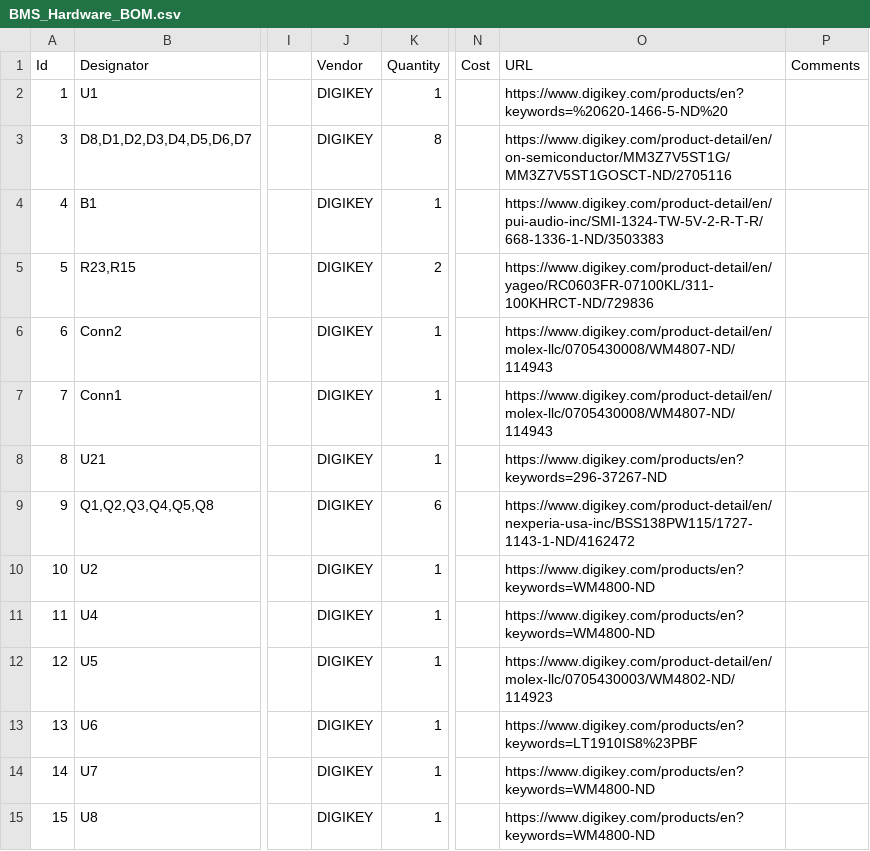
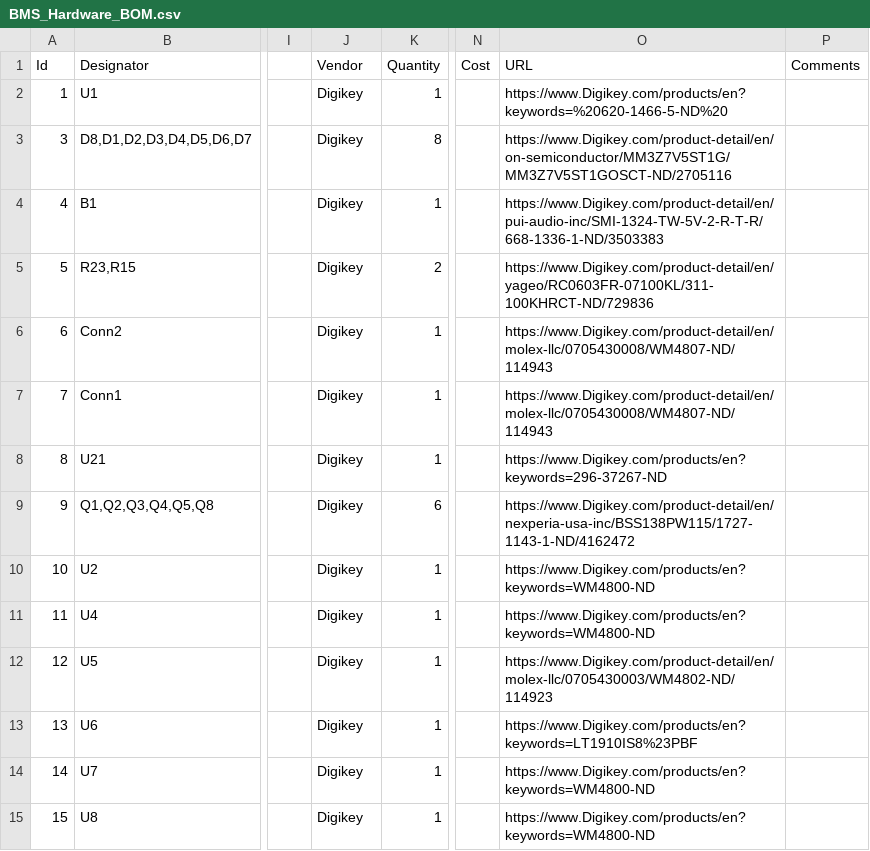
Before and after one commit to MissouriMRDT/BMS_Hardware, a CSV file: Documentation/BMS_Hardware_BOM.csv, drawn as a sheet; only a part is shown, gaps mark what is left out; the diff covers the shown part only; the diff names each change by its address in the sheet, - before the commit and + after, or states it on an @@ line.

Commit message:
rearranged BOM

```diff
--- a/Documentation/BMS_Hardware_BOM.csv
+++ b/Documentation/BMS_Hardware_BOM.csv
-J2:J15 (Vendor): DIGIKEY
+J2:J15 (Vendor): Digikey
-O2 (URL): https://www.digikey.com/products/en?keywords=%20620-1466-5-ND%20
+O2 (URL): https://www.Digikey.com/products/en?keywords=%20620-1466-5-ND%20
-O3 (URL): https://www.digikey.com/product-detail/en/on-semiconductor/MM3Z7V5ST1G/MM3Z7V5ST1GOSCT-ND/2705116
+O3 (URL): https://www.Digikey.com/product-detail/en/on-semiconductor/MM3Z7V5ST1G/MM3Z7V5ST1GOSCT-ND/2705116
-O4 (URL): https://www.digikey.com/product-detail/en/pui-audio-inc/SMI-1324-TW-5V-2-R-T-R/668-1336-1-ND/3503383
+O4 (URL): https://www.Digikey.com/product-detail/en/pui-audio-inc/SMI-1324-TW-5V-2-R-T-R/668-1336-1-ND/3503383
-O5 (URL): https://www.digikey.com/product-detail/en/yageo/RC0603FR-07100KL/311-100KHRCT-ND/729836
+O5 (URL): https://www.Digikey.com/product-detail/en/yageo/RC0603FR-07100KL/311-100KHRCT-ND/729836
-O6:O7 (URL): https://www.digikey.com/product-detail/en/molex-llc/0705430008/WM4807-ND/114943
+O6:O7 (URL): https://www.Digikey.com/product-detail/en/molex-llc/0705430008/WM4807-ND/114943
-O8 (URL): https://www.digikey.com/products/en?keywords=296-37267-ND
+O8 (URL): https://www.Digikey.com/products/en?keywords=296-37267-ND
-O9 (URL): https://www.digikey.com/product-detail/en/nexperia-usa-inc/BSS138PW115/1727-1143-1-ND/4162472
+O9 (URL): https://www.Digikey.com/product-detail/en/nexperia-usa-inc/BSS138PW115/1727-1143-1-ND/4162472
-O10:O11 (URL): https://www.digikey.com/products/en?keywords=WM4800-ND
+O10:O11 (URL): https://www.Digikey.com/products/en?keywords=WM4800-ND
-O12 (URL): https://www.digikey.com/product-detail/en/molex-llc/0705430003/WM4802-ND/114923
+O12 (URL): https://www.Digikey.com/product-detail/en/molex-llc/0705430003/WM4802-ND/114923
-O13 (URL): https://www.digikey.com/products/en?keywords=LT1910IS8%23PBF
+O13 (URL): https://www.Digikey.com/products/en?keywords=LT1910IS8%23PBF
-O14:O15 (URL): https://www.digikey.com/products/en?keywords=WM4800-ND
+O14:O15 (URL): https://www.Digikey.com/products/en?keywords=WM4800-ND
```
Also changed, not shown: 1 added row, 1 removed row and 59 edited cells elsewhere in this file.
